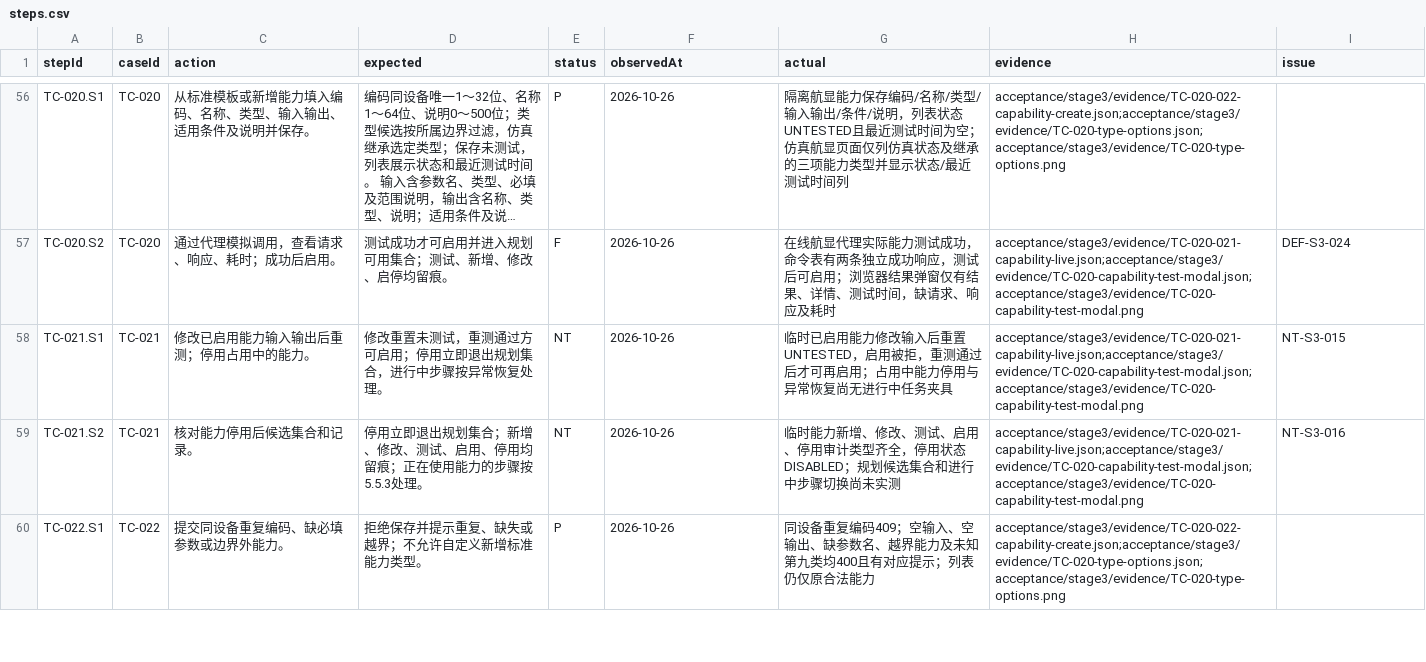
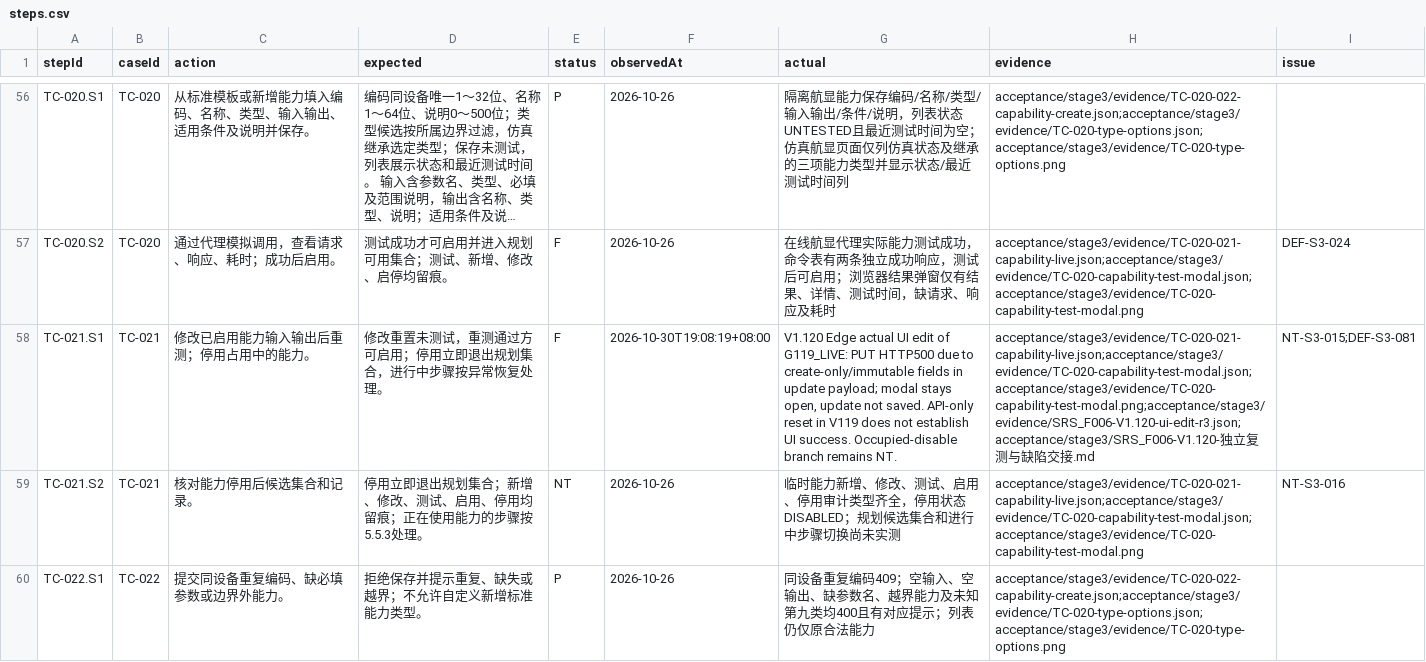
Before and after one commit to steedcy/TP-main, a CSV file: acceptance/stage3/steps.csv, drawn as a sheet; only a part is shown, gaps mark what is left out; long unchanged cells end in …; the diff covers the shown part only; the diff names each change by its address in the sheet, - before the commit and + after, or states it on an @@ line.

```diff
--- a/acceptance/stage3/steps.csv
+++ b/acceptance/stage3/steps.csv
-E58 (status): NT
+E58 (status): F
-F58 (observedAt): 2026-10-26
+F58 (observedAt): 2026-10-30T19:08:19+08:00
-G58 (actual): 临时已启用能力修改输入后重置UNTESTED，启用被拒，重测通过后才可再启用；占用中能力停用与异常恢复尚无进行中任务夹具
+G58 (actual): V1.120 Edge actual UI edit of G119_LIVE: PUT HTTP500 due to create-only/immutable fields in update payload; modal stays open, update not saved. API-only reset in V119 does not establish UI success. Occupied-disable branch remains NT.
-H58 (evidence): acceptance/stage3/evidence/TC-020-021-capability-live.json;acceptance/stage3/evidence/TC-020-capability-test-modal.json;acceptance/stage3/evidence/TC-020-capability-test-modal.png
+H58 (evidence): acceptance/stage3/evidence/TC-020-021-capability-live.json;acceptance/stage3/evidence/TC-020-capability-test-modal.json;acceptance/stage3/evidence/TC-020-capability-test-modal.png;acceptance/stage3/evidence/SRS_F006-V1.120-ui-edit-r3.json;acceptance/stage3/SRS_F006-V1.120-独立复测与缺陷交接.md
-I58 (issue): NT-S3-015
+I58 (issue): NT-S3-015;DEF-S3-081
```
Also changed, not shown: 4 edited cells elsewhere in this file, acceptance/stage3/issues.csv, acceptance/stage3/rules.csv, 10 other files.
